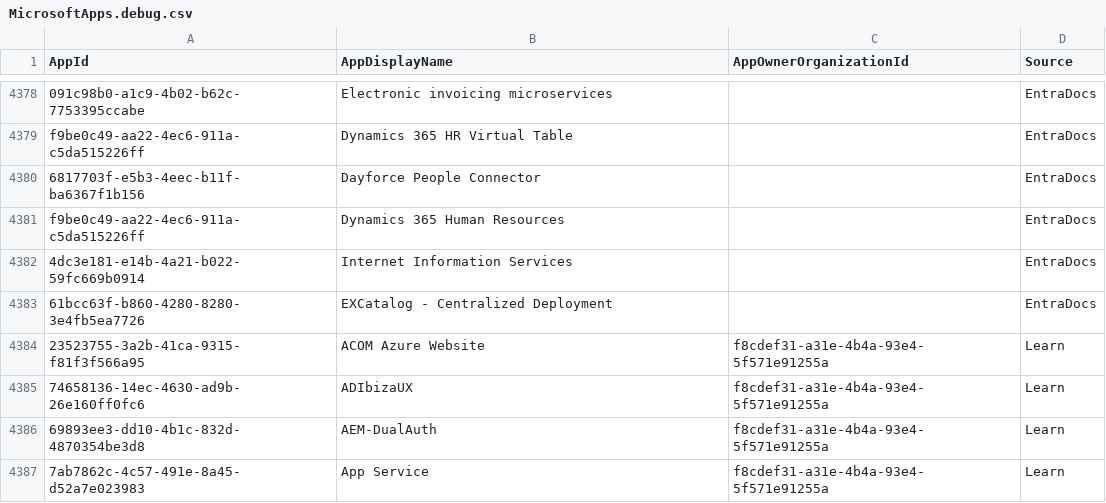
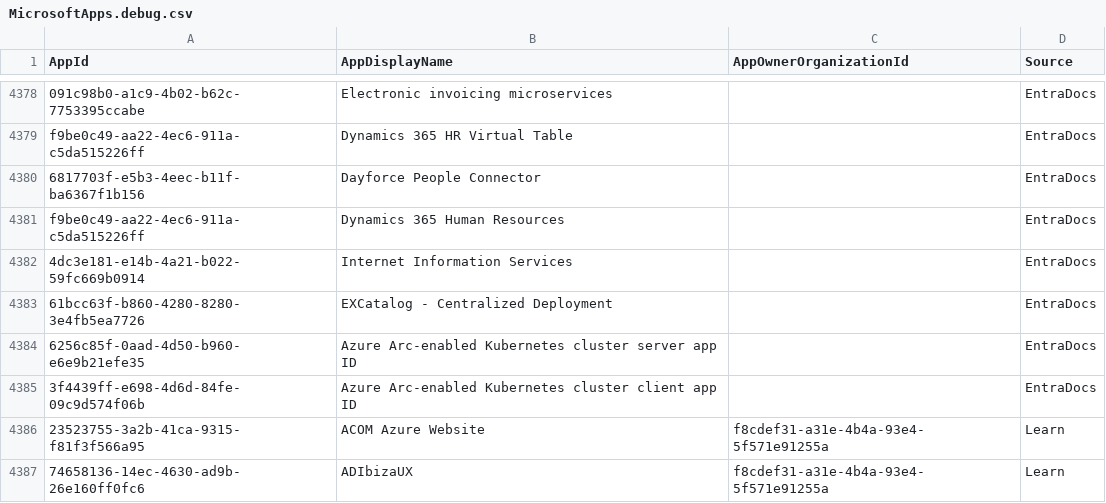
Before and after one commit to merill/microsoft-info, a CSV file: _info/MicrosoftApps.debug.csv, drawn as a sheet; only a part is shown, gaps mark what is left out; the shorter side is filled out with more unchanged rows; the diff names each change by its address in the sheet, - before the commit and + after, or states it on an @@ line.

```diff
--- a/_info/MicrosoftApps.debug.csv
+++ b/_info/MicrosoftApps.debug.csv
+row 4384: 6256c85f-0aad-4d50-b960-e6e9b21efe35 | Azure Arc-enabled Kubernetes cluster server app ID |  | EntraDocs
+row 4385: 3f4439ff-e698-4d6d-84fe-09c9d574f06b | Azure Arc-enabled Kubernetes cluster client app ID |  | EntraDocs
```
Also changed, not shown: _info/MicrosoftApps.csv, 1 other file.
